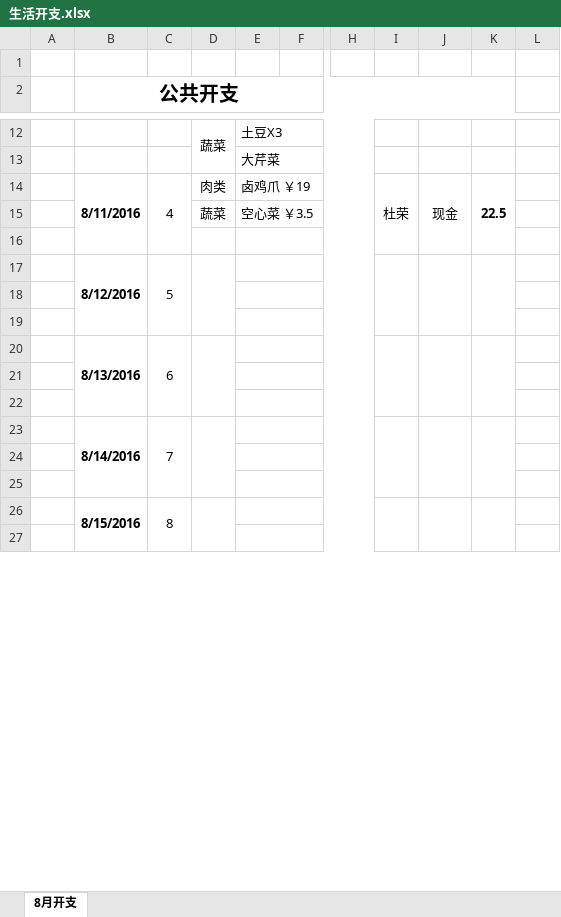
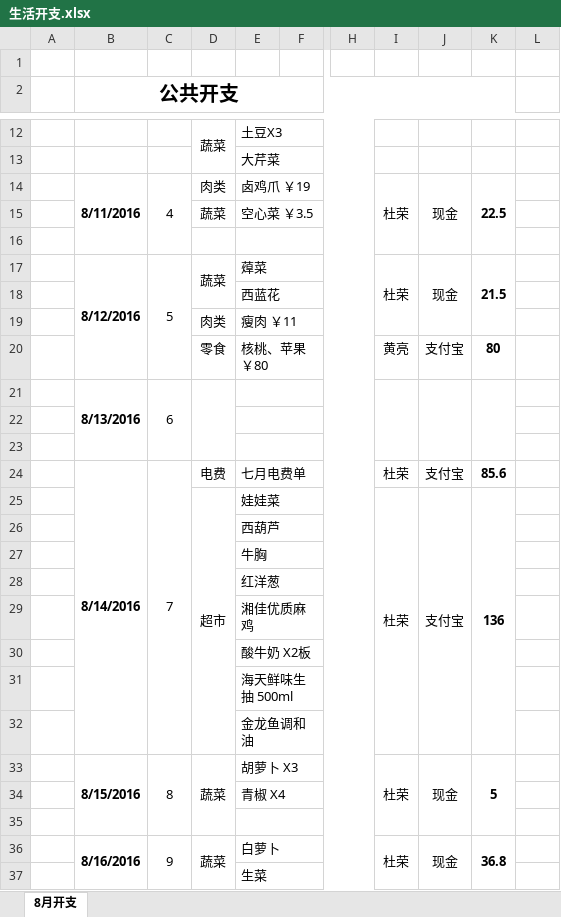
Before and after one commit to durong999/zsdy-stuty, an Excel workbook: Document/生活/生活开支.xlsx, sheet 8月开支, drawn as a sheet; only a part is shown, gaps mark what is left out; values as stored, in another font and other column widths than the file's, no borders; removed rows and columns are numbered as before the commit, all else as after; rows hold the shown columns only; the diff covers the shown part only; the diff names each change by its address in the sheet, - before the commit and + after, or states it on an @@ line.

Commit message:
* 到 2016-08-16 开支记录

```diff
--- a/Document/生活/生活开支.xlsx (sheet 8月开支)
+++ b/Document/生活/生活开支.xlsx (sheet 8月开支)
-row 17:  | 8/12/2016 | 5
-row 17: (empty)
+row 17:  | 8/12/2016 | 5 | 蔬菜 | 蔊菜 |  |  | 杜荣 | 现金 | 21.5
+B17:B20 merged
+C17:C20 merged
+D17:D18 merged
+I17:I19 merged
+J17:J19 merged
+K17:K19 merged
-E18: (empty)
+E18: 西蓝花
+row 19:  |  |  | 肉类 | 瘦肉 ￥11
+row 20:  |  |  | 零食 | 核桃、苹果 ￥80 |  |  | 黄亮 | 支付宝 | 80
-row 23:  | 8/14/2016 | 7
+row 24:  | 8/14/2016 | 7 | 电费 | 七月电费单 |  |  | 杜荣 | 支付宝 | 85.6
+row 25:  |  |  | 超市 | 娃娃菜 |  |  | 杜荣 | 支付宝 | 136
+row 26:  |  |  |  | 西葫芦
+row 27:  |  |  |  | 牛胸
+row 28:  |  |  |  | 红洋葱
+row 29:  |  |  |  | 湘佳优质麻鸡
+row 30:  |  |  |  | 酸牛奶 X2板
+row 31:  |  |  |  | 海天鲜味生抽 500ml
+row 32:  |  |  |  | 金龙鱼调和油
+row 33:  | 8/15/2016 | 8 | 蔬菜 | 胡萝卜 X3 |  |  | 杜荣 | 现金 | 5
+row 34:  |  |  |  | 青椒 X4
-row 36: (empty)
+row 36:  | 8/16/2016 | 9 | 蔬菜 | 白萝卜 |  |  | 杜荣 | 现金 | 36.8
+B36:B39 merged
+C36:C39 merged
+D36:D39 merged
+I36:I39 merged
+J36:J39 merged
+K36:K39 merged
-row 26:  | 8/15/2016 | 8
-E37: (empty)
+E37: 生菜
```
Also changed, not shown: 2 removed rows and 9 edited cells elsewhere in this sheet, formulas that keep their value.
